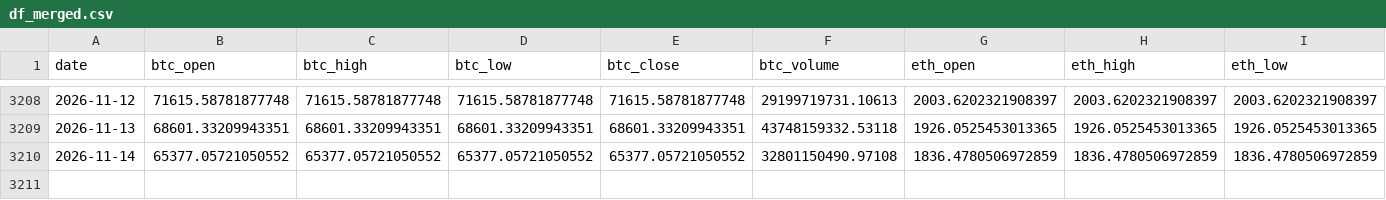
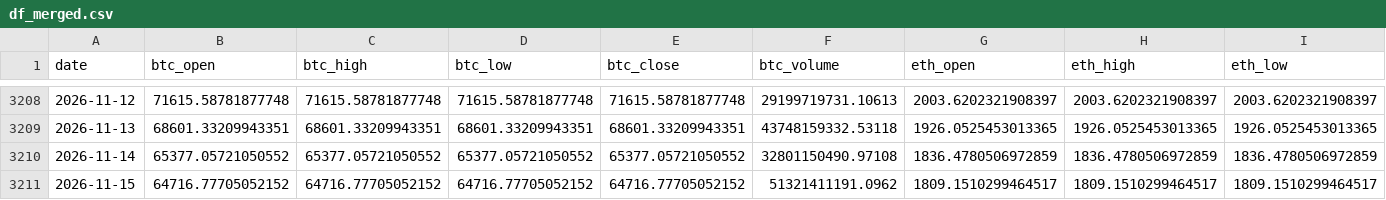
Before and after one commit to josean9/TFG_Crypto_DEF, a CSV file: data/csv/df_merged.csv, drawn as a sheet; only a part is shown, gaps mark what is left out; rows hold the shown columns only; the diff names each change by its address in the sheet, - before the commit and + after, or states it on an @@ line.

```diff
--- a/data/csv/df_merged.csv
+++ b/data/csv/df_merged.csv
+row 3211: 2026-11-15 | 64716.77705052152 | 64716.77705052152 | 64716.77705052152 | 64716.77705052152 | 51321411191.0962 | 1809.1510299464517 | 1809.1510299464517 | 1809.1510299464517
```
Also changed, not shown: 1 other file.
